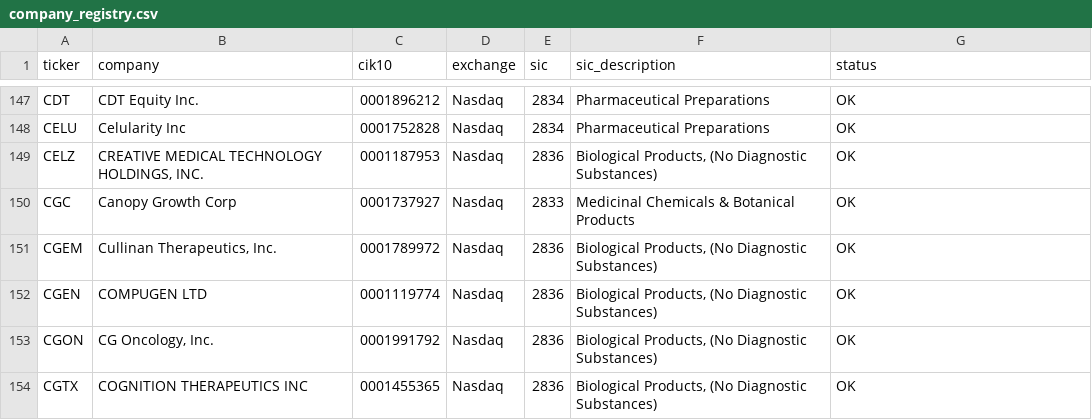
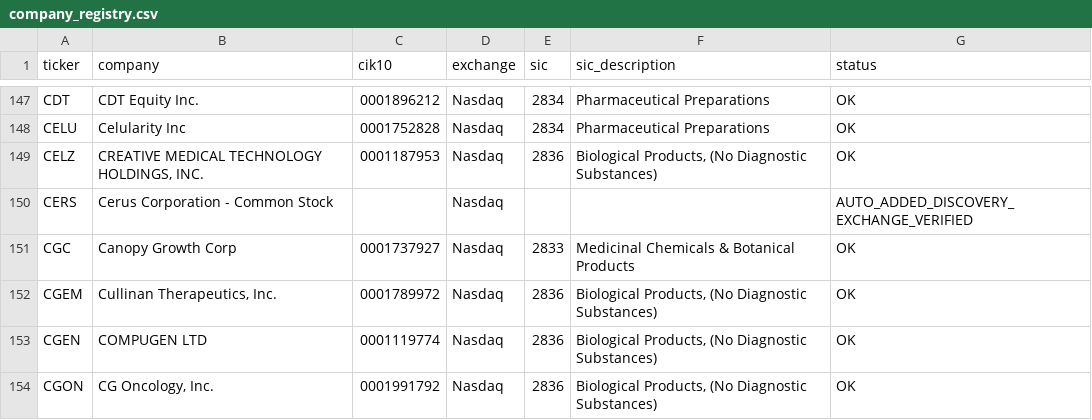
Before and after one commit to pdufa/pdufa-command-center, a CSV file: data/company_registry.csv, drawn as a sheet; only a part is shown, gaps mark what is left out; the shorter side is filled out with more unchanged rows; the diff names each change by its address in the sheet, - before the commit and + after, or states it on an @@ line.

```diff
--- a/data/company_registry.csv
+++ b/data/company_registry.csv
+row 150: CERS | Cerus Corporation - Common Stock |  | Nasdaq |  |  | AUTO_ADDED_DISCOVERY_EXCHANGE_VERIFIED
```
Also changed, not shown: 3 other files.
